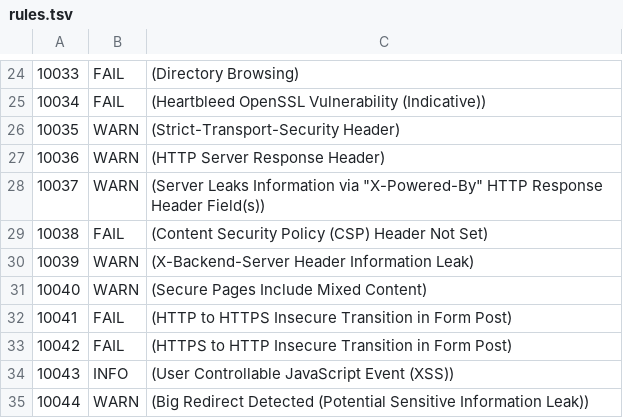
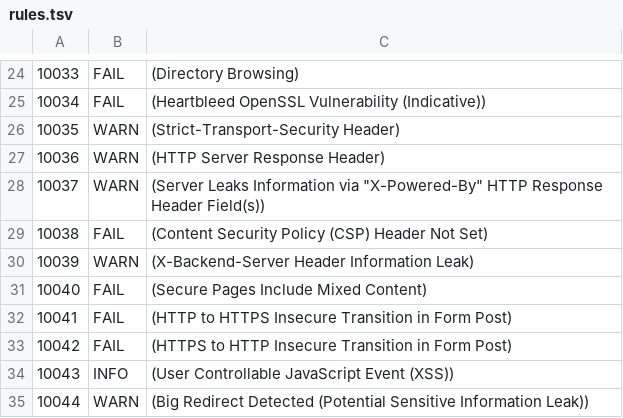
Before and after one commit to ABTOCTOnOM-no-0I0A3E-CHA/network-scheme, a TSV file: .zap/rules.tsv, drawn as a sheet; only a part is shown, gaps mark what is left out.

Commit message:
Fail the ZAP baseline on mixed content (rule 10040)

```diff
--- a/.zap/rules.tsv
+++ b/.zap/rules.tsv
@@ -30,3 +30,3 @@
 10039	WARN	(X-Backend-Server Header Information Leak)
-10040	WARN	(Secure Pages Include Mixed Content)
+10040	FAIL	(Secure Pages Include Mixed Content)
 10041	FAIL	(HTTP to HTTPS Insecure Transition in Form Post)
```
